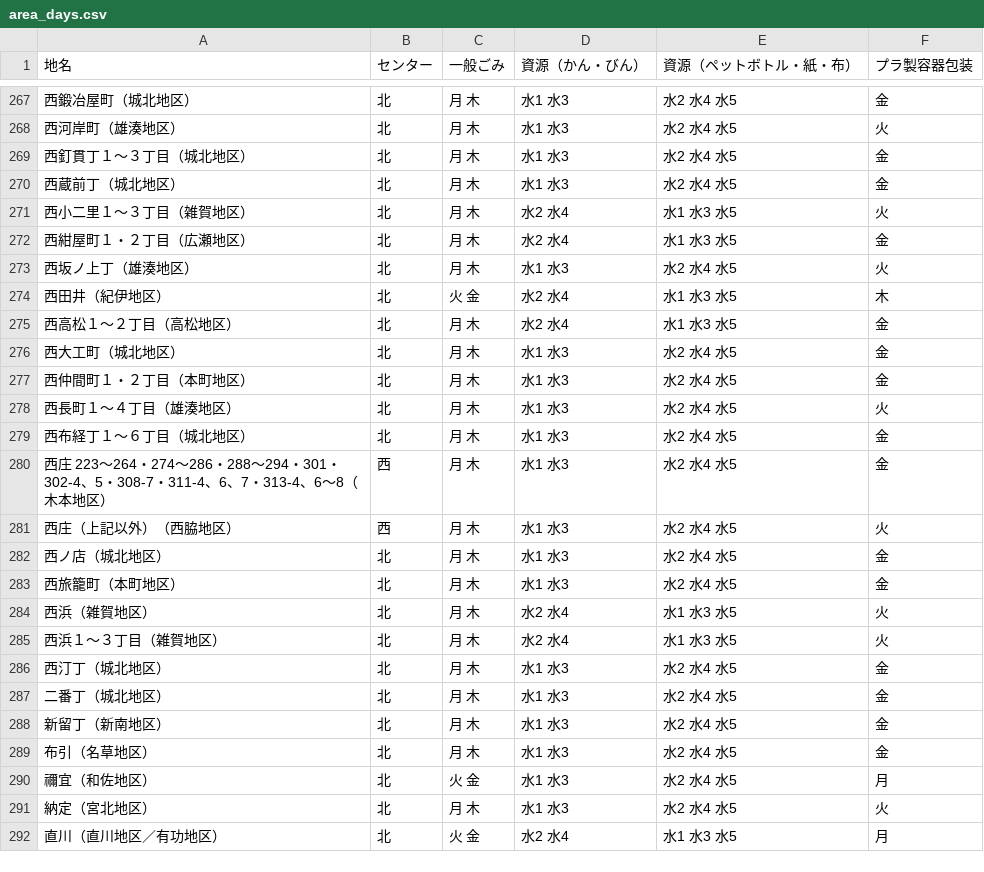
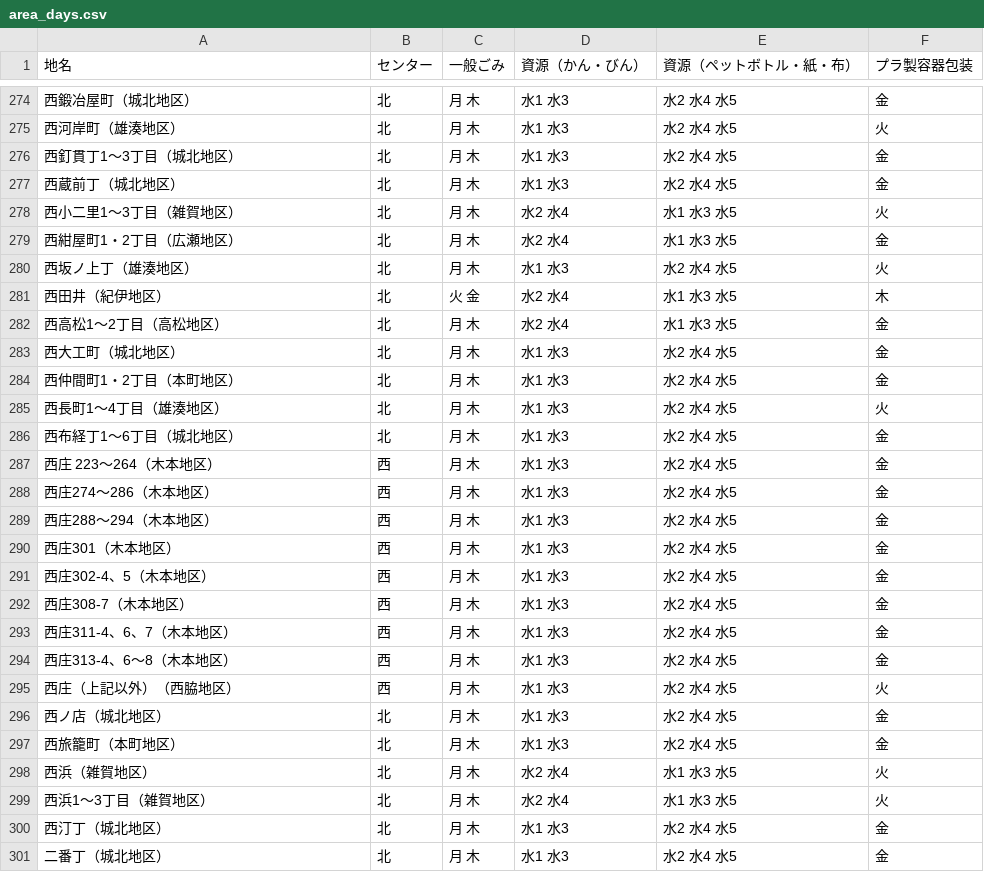
Before and after one commit to KamataRyo/angular-5374, a CSV file: data/area_days.csv, drawn as a sheet; only a part is shown, gaps mark what is left out; the shorter side is filled out with more unchanged rows; the diff covers the shown part only.

Commit message:
地区ー回収日データを部分的に正規化

```diff
--- a/data/area_days.csv
+++ b/data/area_days.csv
@@ -268,14 +275,21 @@
 西河岸町（雄湊地区）,北,月 木,水1 水3,水2 水4 水5,火
-西釘貫丁１〜３丁目（城北地区）,北,月 木,水1 水3,水2 水4 水5,金
+西釘貫丁1〜3丁目（城北地区）,北,月 木,水1 水3,水2 水4 水5,金
 西蔵前丁（城北地区）,北,月 木,水1 水3,水2 水4 水5,金
-西小二里１〜３丁目（雑賀地区）,北,月 木,水2 水4,水1 水3 水5,火
-西紺屋町１・２丁目（広瀬地区）,北,月 木,水2 水4,水1 水3 水5,金
+西小二里1〜3丁目（雑賀地区）,北,月 木,水2 水4,水1 水3 水5,火
+西紺屋町1・2丁目（広瀬地区）,北,月 木,水2 水4,水1 水3 水5,金
 西坂ノ上丁（雄湊地区）,北,月 木,水1 水3,水2 水4 水5,火
 西田井（紀伊地区）,北,火 金,水2 水4,水1 水3 水5,木
-西高松１〜２丁目（高松地区）,北,月 木,水2 水4,水1 水3 水5,金
+西高松1〜2丁目（高松地区）,北,月 木,水2 水4,水1 水3 水5,金
 西大工町（城北地区）,北,月 木,水1 水3,水2 水4 水5,金
-西仲間町１・２丁目（本町地区）,北,月 木,水1 水3,水2 水4 水5,金
-西長町１〜４丁目（雄湊地区）,北,月 木,水1 水3,水2 水4 水5,火
-西布経丁１〜６丁目（城北地区）,北,月 木,水1 水3,水2 水4 水5,金
-西庄 223〜264・274〜286・288〜294・301・302-4、5・308-7・311-4、6、7・313-4、6〜8（木本地区）,西,月 木,水1 水3,水2 水4 水5,金
+西仲間町1・2丁目（本町地区）,北,月 木,水1 水3,水2 水4 水5,金
+西長町1〜4丁目（雄湊地区）,北,月 木,水1 水3,水2 水4 水5,火
+西布経丁1〜6丁目（城北地区）,北,月 木,水1 水3,水2 水4 水5,金
+西庄 223〜264（木本地区）,西,月 木,水1 水3,水2 水4 水5,金
+西庄274〜286（木本地区）,西,月 木,水1 水3,水2 水4 水5,金
+西庄288〜294（木本地区）,西,月 木,水1 水3,水2 水4 水5,金
+西庄301（木本地区）,西,月 木,水1 水3,水2 水4 水5,金
+西庄302-4、5（木本地区）,西,月 木,水1 水3,水2 水4 水5,金
+西庄308-7（木本地区）,西,月 木,水1 水3,水2 水4 水5,金
+西庄311-4、6、7（木本地区）,西,月 木,水1 水3,水2 水4 水5,金
+西庄313-4、6〜8（木本地区）,西,月 木,水1 水3,水2 水4 水5,金
 西庄（上記以外）（西脇地区）,西,月 木,水1 水3,水2 水4 水5,火
@@ -284,3 +298,3 @@
 西浜（雑賀地区）,北,月 木,水2 水4,水1 水3 水5,火
-西浜１〜３丁目（雑賀地区）,北,月 木,水2 水4,水1 水3 水5,火
+西浜1〜3丁目（雑賀地区）,北,月 木,水2 水4,水1 水3 水5,火
 西汀丁（城北地区）,北,月 木,水1 水3,水2 水4 水5,金
```
Also changed, not shown: 7 added rows and 96 edited cells elsewhere in this file.
